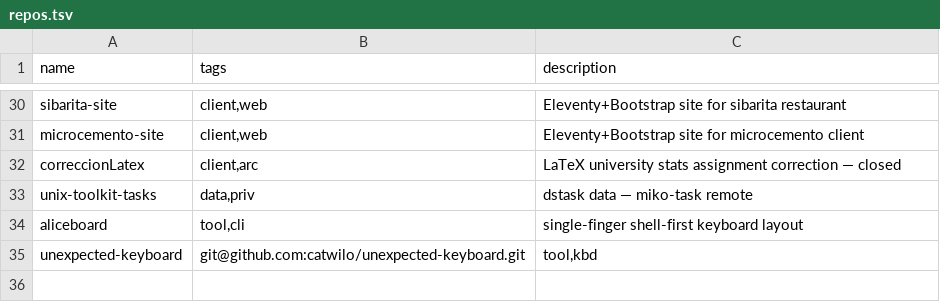
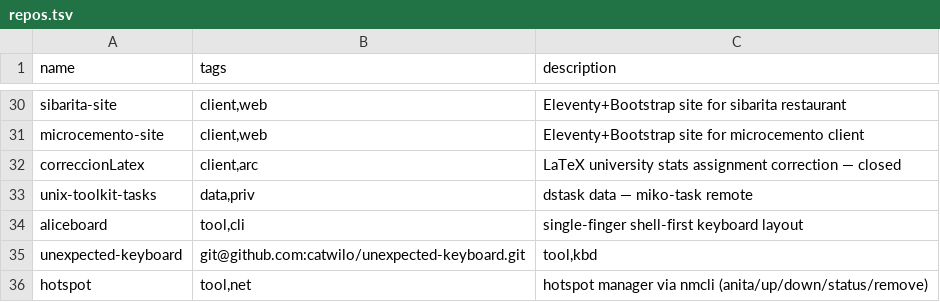
Before and after one commit to catwilo/unix-toolkit, a TSV file: repos.tsv, drawn as a sheet; only a part is shown, gaps mark what is left out.

Commit message:
chore: add hotspot to repos.tsv

```diff
--- a/repos.tsv
+++ b/repos.tsv
@@ -35 +35,2 @@ aliceboard	tool,cli	single-finger shell-first keyboard layout
 unexpected-keyboard	git@github.com:catwilo/unexpected-keyboard.git	tool,kbd
+hotspot	tool,net	hotspot manager via nmcli (anita/up/down/status/remove)
```
